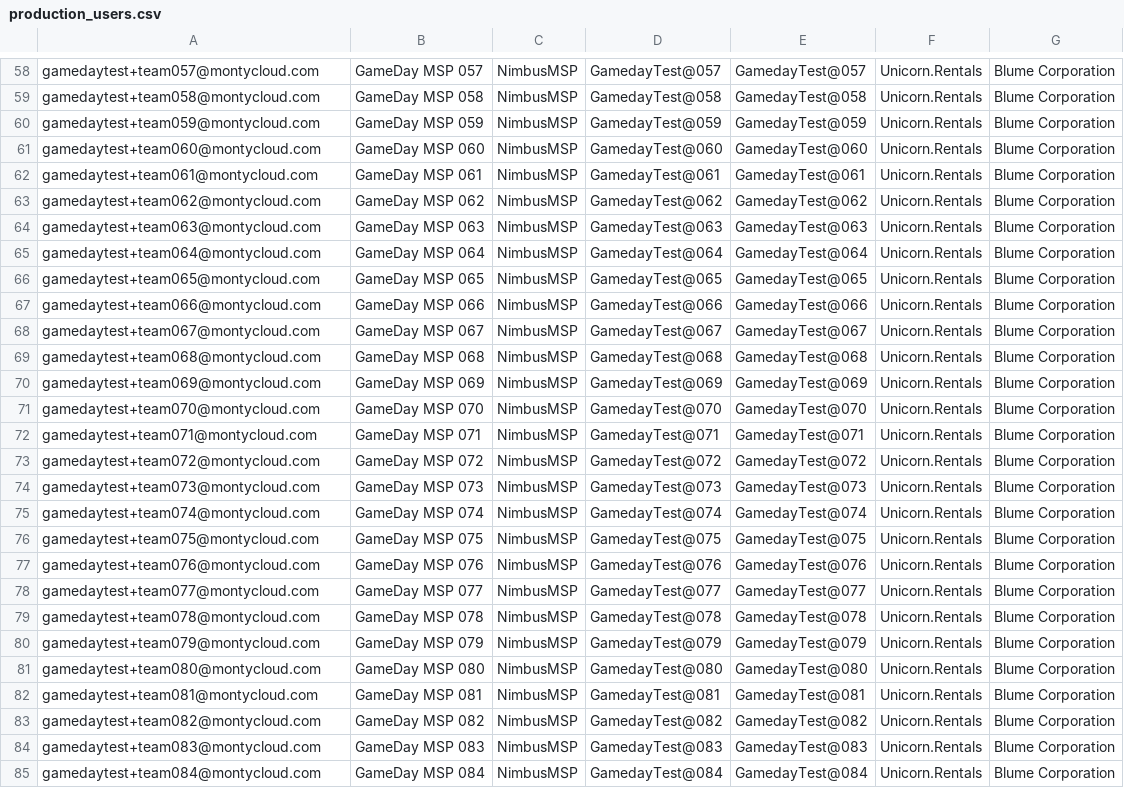
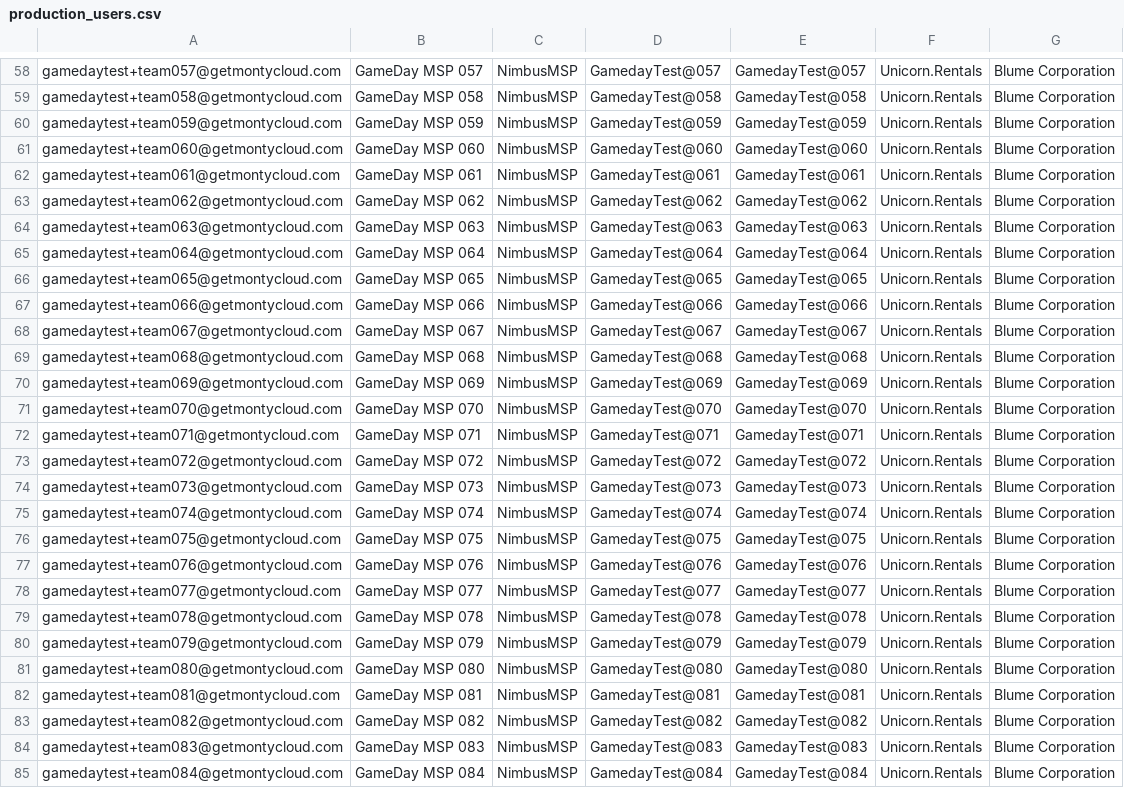
Before and after one commit to montycloud/performance-testing, a CSV file: GameDay/production_users.csv, drawn as a sheet; only a part is shown, gaps mark what is left out; the diff covers the shown part only; the diff names each change by its address in the sheet, - before the commit and + after, or states it on an @@ line.

```diff
--- a/GameDay/production_users.csv
+++ b/GameDay/production_users.csv
-A58: gamedaytest+team057@montycloud.com
+A58: gamedaytest+team057@getmontycloud.com
-A59: gamedaytest+team058@montycloud.com
+A59: gamedaytest+team058@getmontycloud.com
-A60: gamedaytest+team059@montycloud.com
+A60: gamedaytest+team059@getmontycloud.com
-A61: gamedaytest+team060@montycloud.com
+A61: gamedaytest+team060@getmontycloud.com
-A62: gamedaytest+team061@montycloud.com
+A62: gamedaytest+team061@getmontycloud.com
-A63: gamedaytest+team062@montycloud.com
+A63: gamedaytest+team062@getmontycloud.com
-A64: gamedaytest+team063@montycloud.com
+A64: gamedaytest+team063@getmontycloud.com
-A65: gamedaytest+team064@montycloud.com
+A65: gamedaytest+team064@getmontycloud.com
-A66: gamedaytest+team065@montycloud.com
+A66: gamedaytest+team065@getmontycloud.com
-A67: gamedaytest+team066@montycloud.com
+A67: gamedaytest+team066@getmontycloud.com
-A68: gamedaytest+team067@montycloud.com
+A68: gamedaytest+team067@getmontycloud.com
-A69: gamedaytest+team068@montycloud.com
+A69: gamedaytest+team068@getmontycloud.com
-A70: gamedaytest+team069@montycloud.com
+A70: gamedaytest+team069@getmontycloud.com
-A71: gamedaytest+team070@montycloud.com
+A71: gamedaytest+team070@getmontycloud.com
-A72: gamedaytest+team071@montycloud.com
+A72: gamedaytest+team071@getmontycloud.com
-A73: gamedaytest+team072@montycloud.com
+A73: gamedaytest+team072@getmontycloud.com
-A74: gamedaytest+team073@montycloud.com
+A74: gamedaytest+team073@getmontycloud.com
-A75: gamedaytest+team074@montycloud.com
+A75: gamedaytest+team074@getmontycloud.com
-A76: gamedaytest+team075@montycloud.com
+A76: gamedaytest+team075@getmontycloud.com
-A77: gamedaytest+team076@montycloud.com
+A77: gamedaytest+team076@getmontycloud.com
-A78: gamedaytest+team077@montycloud.com
+A78: gamedaytest+team077@getmontycloud.com
-A79: gamedaytest+team078@montycloud.com
+A79: gamedaytest+team078@getmontycloud.com
-A80: gamedaytest+team079@montycloud.com
+A80: gamedaytest+team079@getmontycloud.com
-A81: gamedaytest+team080@montycloud.com
+A81: gamedaytest+team080@getmontycloud.com
-A82: gamedaytest+team081@montycloud.com
+A82: gamedaytest+team081@getmontycloud.com
-A83: gamedaytest+team082@montycloud.com
+A83: gamedaytest+team082@getmontycloud.com
-A84: gamedaytest+team083@montycloud.com
+A84: gamedaytest+team083@getmontycloud.com
-A85: gamedaytest+team084@montycloud.com
+A85: gamedaytest+team084@getmontycloud.com
```
Also changed, not shown: 72 edited cells elsewhere in this file.
